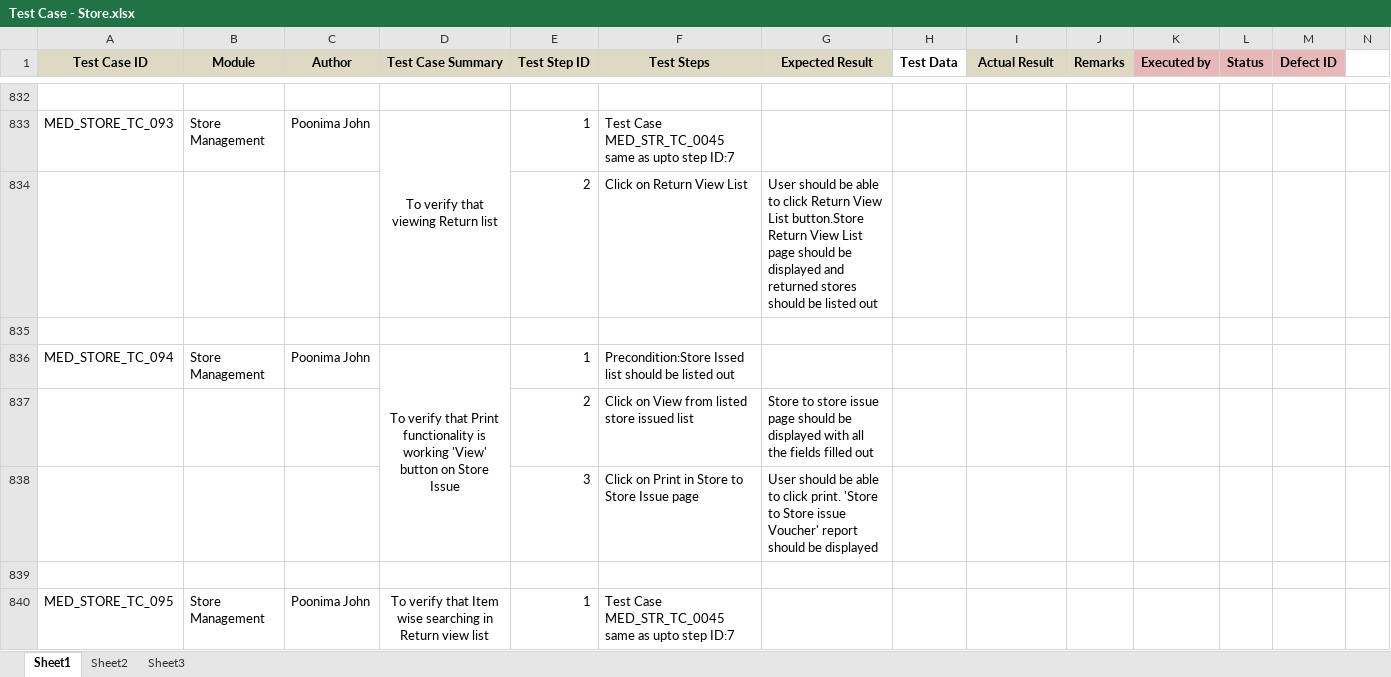
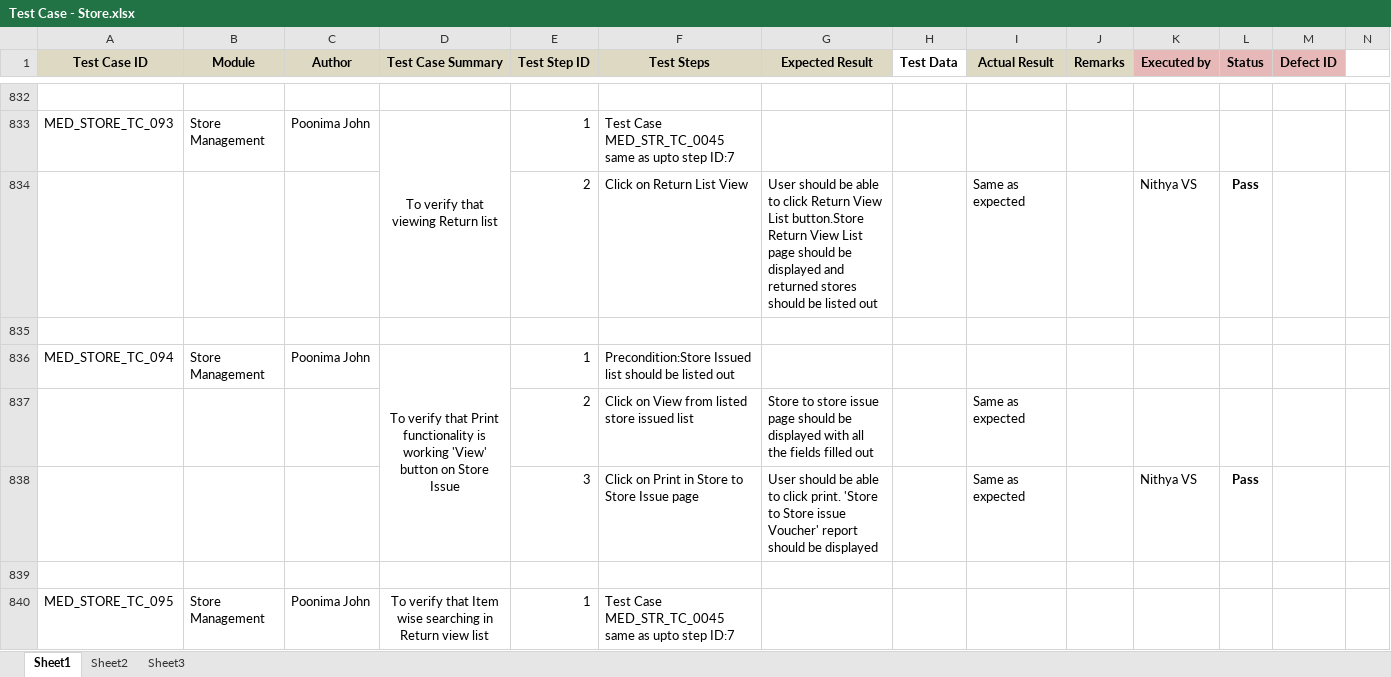
Before and after one commit to RijoJohnPatric/Mediware-Repository, an Excel workbook: Test Execution/Anjana/Test Case - Store.xlsx, sheet Sheet1, drawn as a sheet; only a part is shown, gaps mark what is left out; values as stored, in another font and other column widths than the file's, no borders; removed rows and columns are numbered as before the commit, all else as after; rows hold the shown columns only; the diff covers the shown part only; the diff names each change by its address in the sheet, - before the commit and + after, or states it on an @@ line.

```diff
--- a/Test Execution/Anjana/Test Case - Store.xlsx (sheet Sheet1)
+++ b/Test Execution/Anjana/Test Case - Store.xlsx (sheet Sheet1)
-D833:D834 merged
+D833:D834 merged
-row 834:  |  |  |  | 2 | Click on Return View List | User should be able to click Return View List button.Store Return View List page should be displayed and returned stores should be listed out
-row 834: (empty)
+row 834:  |  |  |  | 2 | Click on Return List View | User should be able to click Return View List button.Store Return View List page should be displayed and returned stores should be listed out |  | Same as expected |  | Nithya VS | Pass
+row 835: (empty)
-F836 (Test Steps): Precondition:Store Issed list should…
+F836 (Test Steps): Precondition:Store Issued list should…
-I837:I838 (Actual Result): (empty)
+I837:I838 (Actual Result): Same as expected
-K838 (Executed by): (empty)
+K838 (Executed by): Nithya VS
-L838 (Status): (empty)
+L838 (Status): Pass
```
Also changed, not shown: 3 added rows, 3 removed rows, 182 edited cells and merged cells elsewhere in this sheet.
